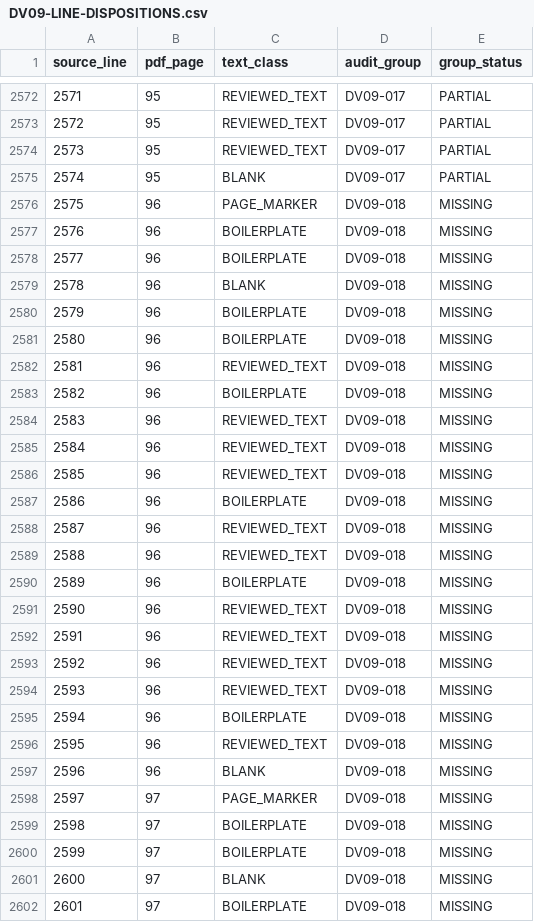
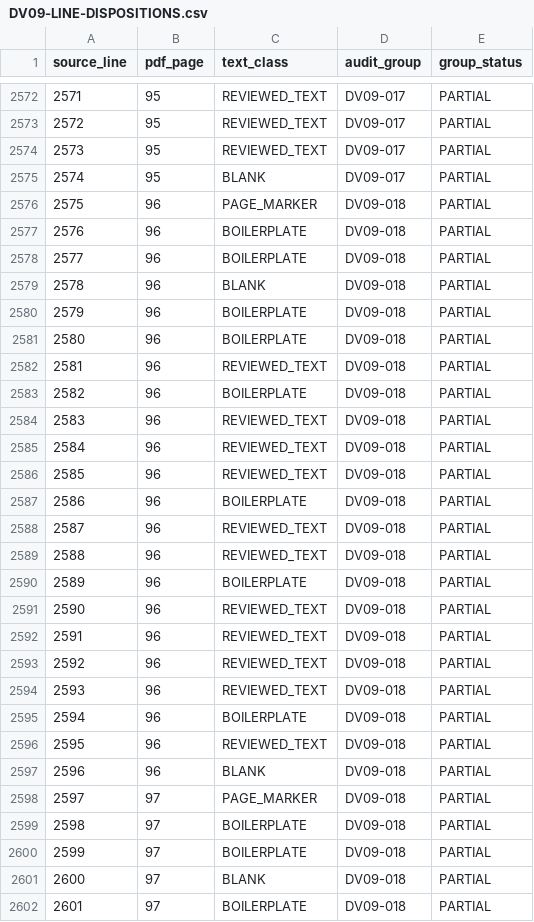
Before and after one commit to siPyt/BatchLive, a CSV file: DV09-LINE-DISPOSITIONS.csv, drawn as a sheet; only a part is shown, gaps mark what is left out; the diff covers the shown part only.

```diff
--- a/DV09-LINE-DISPOSITIONS.csv
+++ b/DV09-LINE-DISPOSITIONS.csv
@@ -2575,28 +2575,28 @@ source_line,pdf_page,text_class,audit_group,group_status
 2574,95,BLANK,DV09-017,PARTIAL
-2575,96,PAGE_MARKER,DV09-018,MISSING
-2576,96,BOILERPLATE,DV09-018,MISSING
-2577,96,BOILERPLATE,DV09-018,MISSING
-2578,96,BLANK,DV09-018,MISSING
-2579,96,BOILERPLATE,DV09-018,MISSING
-2580,96,BOILERPLATE,DV09-018,MISSING
-2581,96,REVIEWED_TEXT,DV09-018,MISSING
-2582,96,BOILERPLATE,DV09-018,MISSING
-2583,96,REVIEWED_TEXT,DV09-018,MISSING
-2584,96,REVIEWED_TEXT,DV09-018,MISSING
-2585,96,REVIEWED_TEXT,DV09-018,MISSING
-2586,96,BOILERPLATE,DV09-018,MISSING
-2587,96,REVIEWED_TEXT,DV09-018,MISSING
-2588,96,REVIEWED_TEXT,DV09-018,MISSING
-2589,96,BOILERPLATE,DV09-018,MISSING
-2590,96,REVIEWED_TEXT,DV09-018,MISSING
-2591,96,REVIEWED_TEXT,DV09-018,MISSING
-2592,96,REVIEWED_TEXT,DV09-018,MISSING
-2593,96,REVIEWED_TEXT,DV09-018,MISSING
-2594,96,BOILERPLATE,DV09-018,MISSING
-2595,96,REVIEWED_TEXT,DV09-018,MISSING
-2596,96,BLANK,DV09-018,MISSING
-2597,97,PAGE_MARKER,DV09-018,MISSING
-2598,97,BOILERPLATE,DV09-018,MISSING
-2599,97,BOILERPLATE,DV09-018,MISSING
-2600,97,BLANK,DV09-018,MISSING
-2601,97,BOILERPLATE,DV09-018,MISSING
+2575,96,PAGE_MARKER,DV09-018,PARTIAL
+2576,96,BOILERPLATE,DV09-018,PARTIAL
+2577,96,BOILERPLATE,DV09-018,PARTIAL
+2578,96,BLANK,DV09-018,PARTIAL
+2579,96,BOILERPLATE,DV09-018,PARTIAL
+2580,96,BOILERPLATE,DV09-018,PARTIAL
+2581,96,REVIEWED_TEXT,DV09-018,PARTIAL
+2582,96,BOILERPLATE,DV09-018,PARTIAL
+2583,96,REVIEWED_TEXT,DV09-018,PARTIAL
+2584,96,REVIEWED_TEXT,DV09-018,PARTIAL
+2585,96,REVIEWED_TEXT,DV09-018,PARTIAL
+2586,96,BOILERPLATE,DV09-018,PARTIAL
+2587,96,REVIEWED_TEXT,DV09-018,PARTIAL
+2588,96,REVIEWED_TEXT,DV09-018,PARTIAL
+2589,96,BOILERPLATE,DV09-018,PARTIAL
+2590,96,REVIEWED_TEXT,DV09-018,PARTIAL
+2591,96,REVIEWED_TEXT,DV09-018,PARTIAL
+2592,96,REVIEWED_TEXT,DV09-018,PARTIAL
+2593,96,REVIEWED_TEXT,DV09-018,PARTIAL
+2594,96,BOILERPLATE,DV09-018,PARTIAL
+2595,96,REVIEWED_TEXT,DV09-018,PARTIAL
+2596,96,BLANK,DV09-018,PARTIAL
+2597,97,PAGE_MARKER,DV09-018,PARTIAL
+2598,97,BOILERPLATE,DV09-018,PARTIAL
+2599,97,BOILERPLATE,DV09-018,PARTIAL
+2600,97,BLANK,DV09-018,PARTIAL
+2601,97,BOILERPLATE,DV09-018,PARTIAL
```
Also changed, not shown: 33 edited cells elsewhere in this file, 9 other files.
